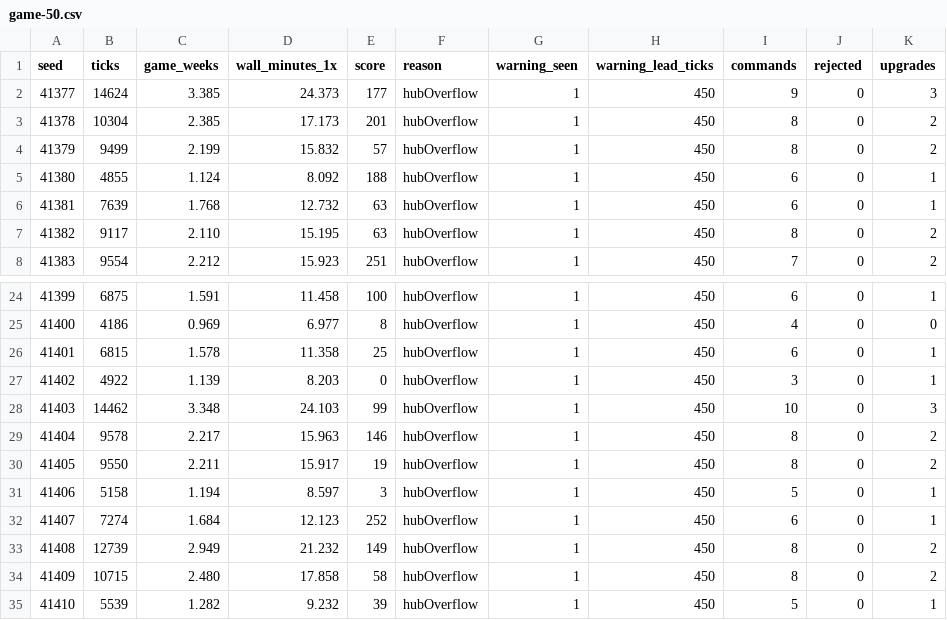
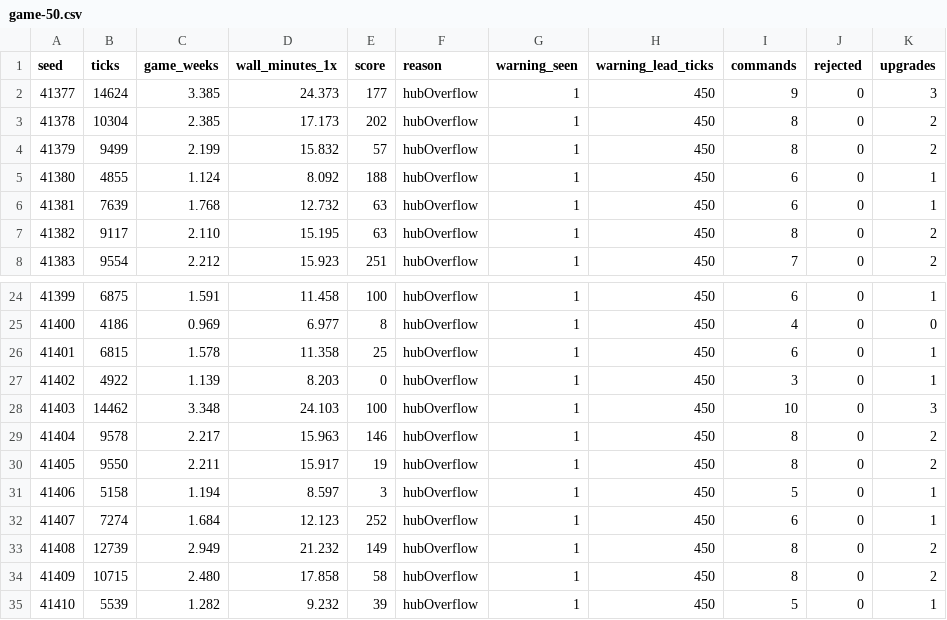
Before and after one commit to woogitsugames/airway, a CSV file: docs/balance/game-50.csv, drawn as a sheet; only a part is shown, gaps mark what is left out.

```diff
--- a/docs/balance/game-50.csv
+++ b/docs/balance/game-50.csv
@@ -2,3 +2,3 @@ seed,ticks,game_weeks,wall_minutes_1x,score,reason,warning_seen,warning_lead_tic
 41377,14624,3.385,24.373,177,hubOverflow,1,450,9,0,3
-41378,10304,2.385,17.173,201,hubOverflow,1,450,8,0,2
+41378,10304,2.385,17.173,202,hubOverflow,1,450,8,0,2
 41379,9499,2.199,15.832,57,hubOverflow,1,450,8,0,2
@@ -27,3 +27,3 @@ seed,ticks,game_weeks,wall_minutes_1x,score,reason,warning_seen,warning_lead_tic
 41402,4922,1.139,8.203,0,hubOverflow,1,450,3,0,1
-41403,14462,3.348,24.103,99,hubOverflow,1,450,10,0,3
+41403,14462,3.348,24.103,100,hubOverflow,1,450,10,0,3
 41404,9578,2.217,15.963,146,hubOverflow,1,450,8,0,2
```
Also changed, not shown: 4 other files.
